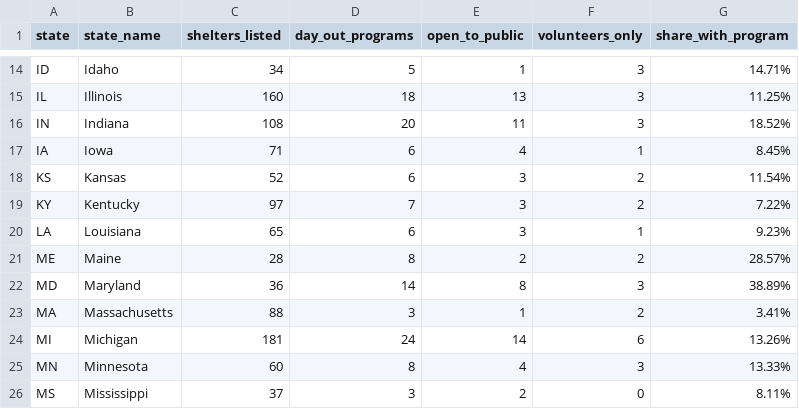
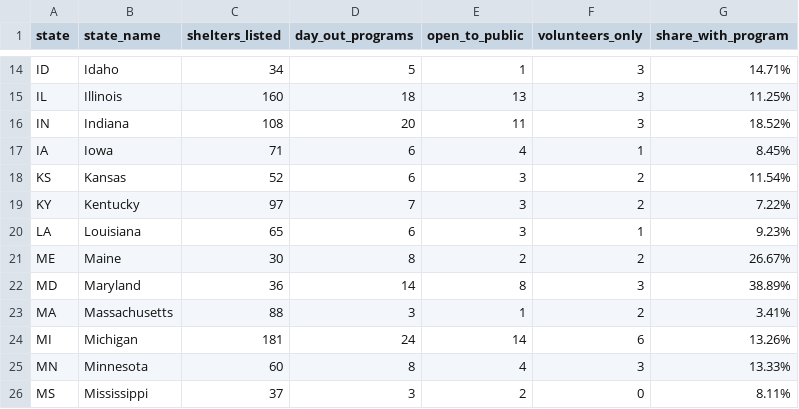
Before and after one commit to CopernicusHedgeFund/shelterdayout, a CSV file: dist/report/programs-by-state.csv, drawn as a sheet; only a part is shown, gaps mark what is left out; the diff names each change by its address in the sheet, - before the commit and + after, or states it on an @@ line.

```diff
--- a/dist/report/programs-by-state.csv
+++ b/dist/report/programs-by-state.csv
-C21 (shelters_listed): 28
+C21 (shelters_listed): 30
-G21 (share_with_program): 28.57%
+G21 (share_with_program): 26.67%
```
Also changed, not shown: 25 other files.
